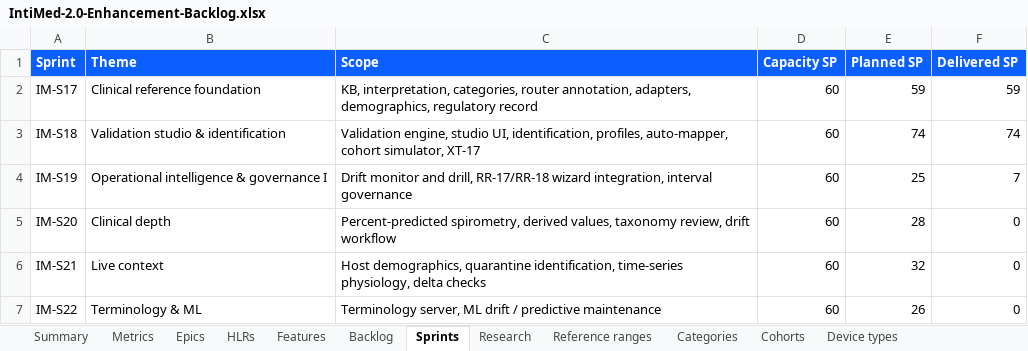
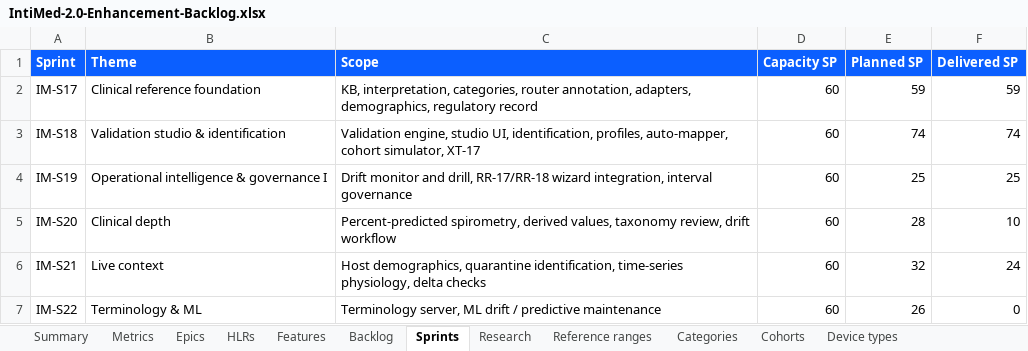
Before and after one commit to 9pgvzkjvn4-cmd/WellnessZ, an Excel workbook: intimed/docs/enhancements/IntiMed-2.0-Enhancement-Backlog.xlsx, sheet Sprints, drawn as a sheet; values as stored, in another font and other column widths than the file's, no borders; the diff names each change by its address in the sheet, - before the commit and + after, or states it on an @@ line.

```diff
--- a/intimed/docs/enhancements/IntiMed-2.0-Enhancement-Backlog.xlsx (sheet Sprints)
+++ b/intimed/docs/enhancements/IntiMed-2.0-Enhancement-Backlog.xlsx (sheet Sprints)
-F4 (Delivered SP): 7
+F4 (Delivered SP): 25
-F5 (Delivered SP): 0
+F5 (Delivered SP): 10
-F6 (Delivered SP): 0
+F6 (Delivered SP): 24
```
Also changed, not shown: sheet Backlog, sheet Cohorts, sheet Reference ranges, sheet Summary, sheet Research, 34 other files.
